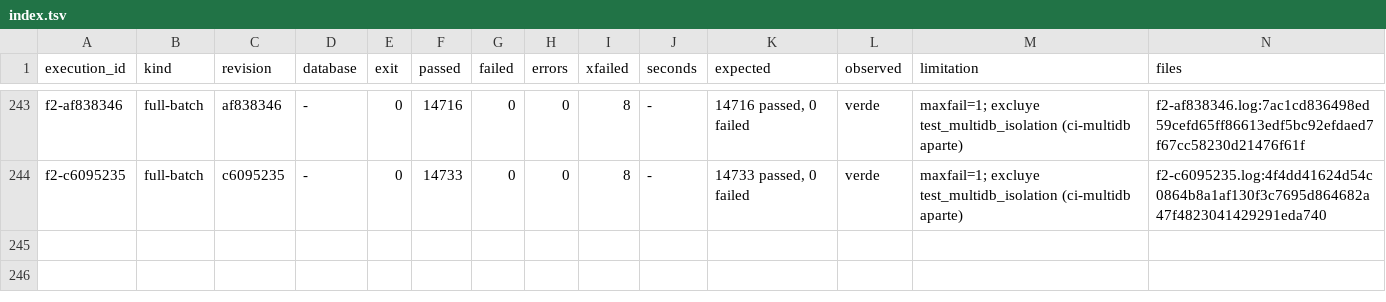
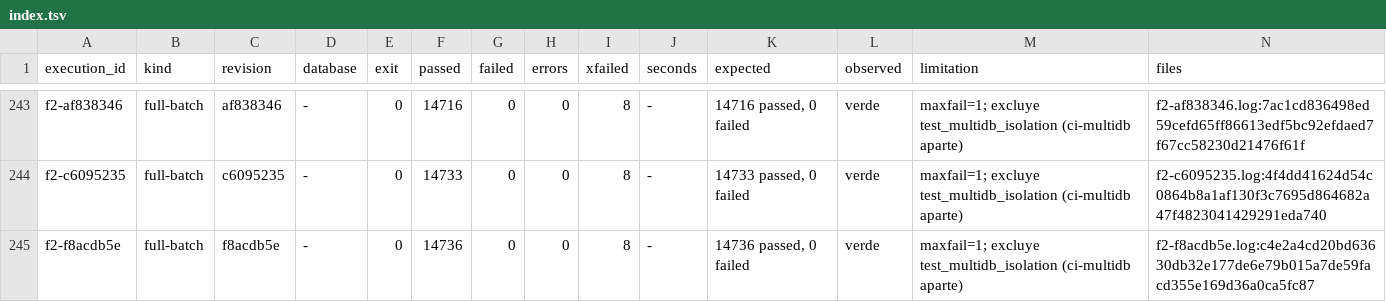
Before and after one commit to jcg-admin/kaupamex-api, a TSV file: scripts/workbench/orm-continuation-plan-20261103T095630/outputs/gates/index.tsv, drawn as a sheet; only a part is shown, gaps mark what is left out; the diff names each change by its address in the sheet, - before the commit and + after, or states it on an @@ line.

Commit message:
Record the F2 gate and plan row of stock security
The full batch at f8acdb5e passed (14736 passed, 0 failed), and the
plan gains the row of the stock security data unit so it can be
settled against it.

```diff
--- a/scripts/workbench/orm-continuation-plan-20261103T095630/outputs/gates/index.tsv
+++ b/scripts/workbench/orm-continuation-plan-20261103T095630/outputs/gates/index.tsv
+row 245: f2-f8acdb5e | full-batch | f8acdb5e | - | 0 | 14736 | 0 | 0 | 8 | - | 14736 passed, 0 failed | verde | maxfail=1; excluye test_multidb_isolation (ci-multidb aparte) | f2-f8acdb5e.log:c4e2a4cd20bd63630db32e177de6e79b015a7de59facd355e169d36a0ca5fc87
```
Also changed, not shown: 3 other files.
